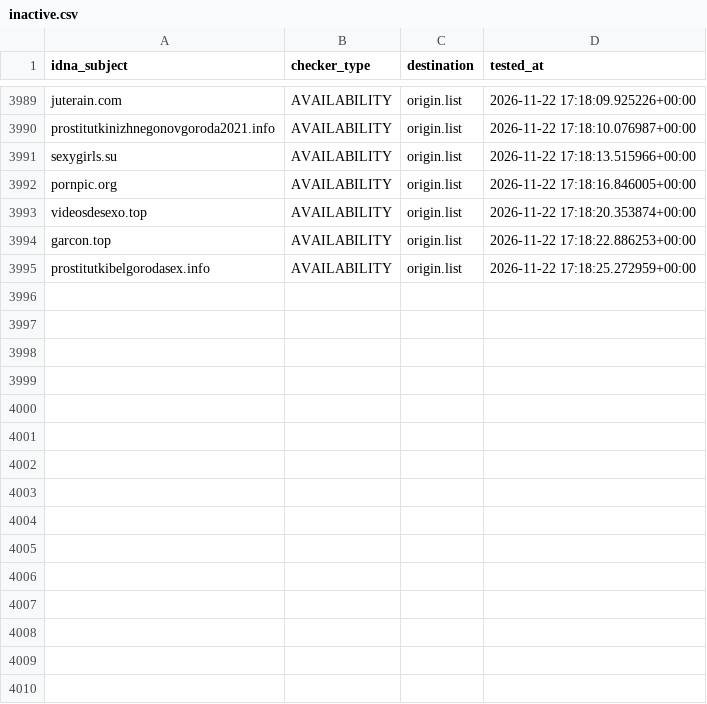
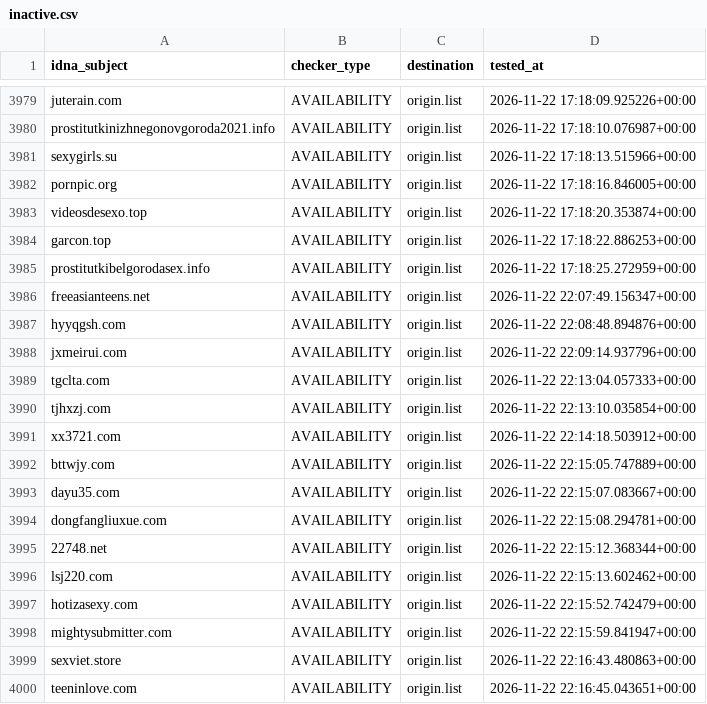
Before and after one commit to bigdargon/hostsVN-adult-dead-hosts, a CSV file: .pyfunceble/inactive.csv, drawn as a sheet; only a part is shown, gaps mark what is left out; the diff covers the shown part only.

```diff
--- a/.pyfunceble/inactive.csv
+++ b/.pyfunceble/inactive.csv
@@ -3995 +3985,16 @@ garcon.top,AVAILABILITY,origin.list,2026-11-22 17:18:22.886253+00:00
 prostitutkibelgorodasex.info,AVAILABILITY,origin.list,2026-11-22 17:18:25.272959+00:00
+freeasianteens.net,AVAILABILITY,origin.list,2026-11-22 22:07:49.156347+00:00
+hyyqgsh.com,AVAILABILITY,origin.list,2026-11-22 22:08:48.894876+00:00
+jxmeirui.com,AVAILABILITY,origin.list,2026-11-22 22:09:14.937796+00:00
+tgclta.com,AVAILABILITY,origin.list,2026-11-22 22:13:04.057333+00:00
+tjhxzj.com,AVAILABILITY,origin.list,2026-11-22 22:13:10.035854+00:00
+xx3721.com,AVAILABILITY,origin.list,2026-11-22 22:14:18.503912+00:00
+bttwjy.com,AVAILABILITY,origin.list,2026-11-22 22:15:05.747889+00:00
+dayu35.com,AVAILABILITY,origin.list,2026-11-22 22:15:07.083667+00:00
+dongfangliuxue.com,AVAILABILITY,origin.list,2026-11-22 22:15:08.294781+00:00
+22748.net,AVAILABILITY,origin.list,2026-11-22 22:15:12.368344+00:00
+lsj220.com,AVAILABILITY,origin.list,2026-11-22 22:15:13.602462+00:00
+hotizasexy.com,AVAILABILITY,origin.list,2026-11-22 22:15:52.742479+00:00
+mightysubmitter.com,AVAILABILITY,origin.list,2026-11-22 22:15:59.841947+00:00
+sexviet.store,AVAILABILITY,origin.list,2026-11-22 22:16:43.480863+00:00
+teeninlove.com,AVAILABILITY,origin.list,2026-11-22 22:16:45.043651+00:00
```
Also changed, not shown: 10 removed rows elsewhere in this file, 17 other files.
